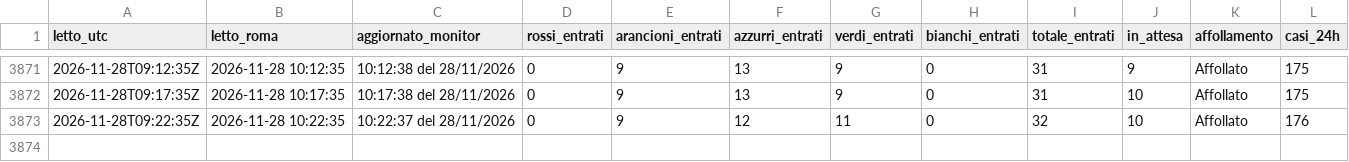
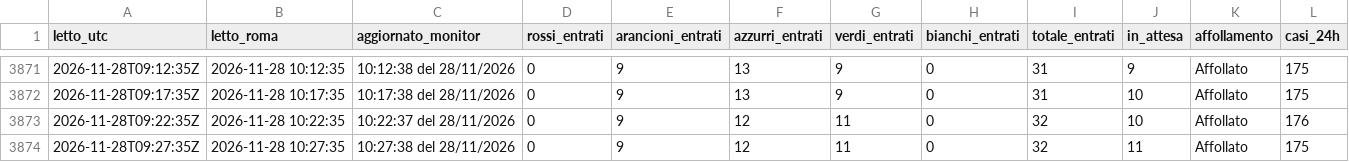
Before and after one commit to denisediprima69/insala-monitor, a CSV file: data/monitor_gom_2026-11.csv, drawn as a sheet; only a part is shown, gaps mark what is left out.

Commit message:
Monitor 2026-11-28 10:27

```diff
--- a/data/monitor_gom_2026-11.csv
+++ b/data/monitor_gom_2026-11.csv
@@ -3873 +3873,2 @@ letto_utc,letto_roma,aggiornato_monitor,rossi_entrati,arancioni_entrati,azzurri_
 2026-11-28T09:22:35Z,2026-11-28 10:22:35,10:22:37 del 28/11/2026,0,9,12,11,0,32,10,Affollato,176
+2026-11-28T09:27:35Z,2026-11-28 10:27:35,10:27:38 del 28/11/2026,0,9,12,11,0,32,11,Affollato,175
```
Also changed, not shown: 1 other file.
